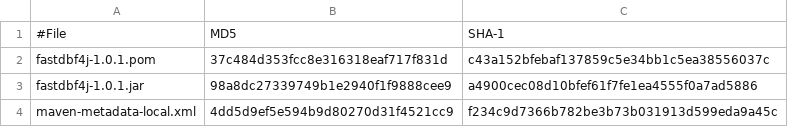
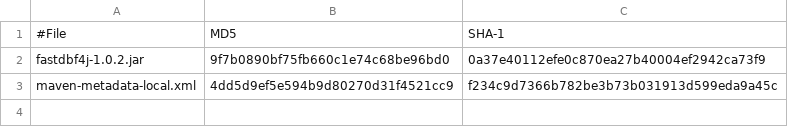
Before and after one commit to SocialExplorer/FastDBF4j, a CSV file: target/checksums.csv, drawn as a sheet.

```diff
--- a/target/checksums.csv
+++ b/target/checksums.csv
@@ -1,4 +1,3 @@
 #File,MD5,SHA-1
-fastdbf4j-1.0.1.pom,37c484d353fcc8e316318eaf717f831d,c43a152bfebaf137859c5e34bb1c5ea38556037c
-fastdbf4j-1.0.1.jar,98a8dc27339749b1e2940f1f9888cee9,a4900cec08d10bfef61f7fe1ea4555f0a7ad5886
+fastdbf4j-1.0.2.jar,9f7b0890bf75fb660c1e74c68be96bd0,0a37e40112efe0c870ea27b40004ef2942ca73f9
 maven-metadata-local.xml,4dd5d9ef5e594b9d80270d31f4521cc9,f234c9d7366b782be3b73b031913d599eda9a45c
```
Also changed, not shown: 18 other files.
